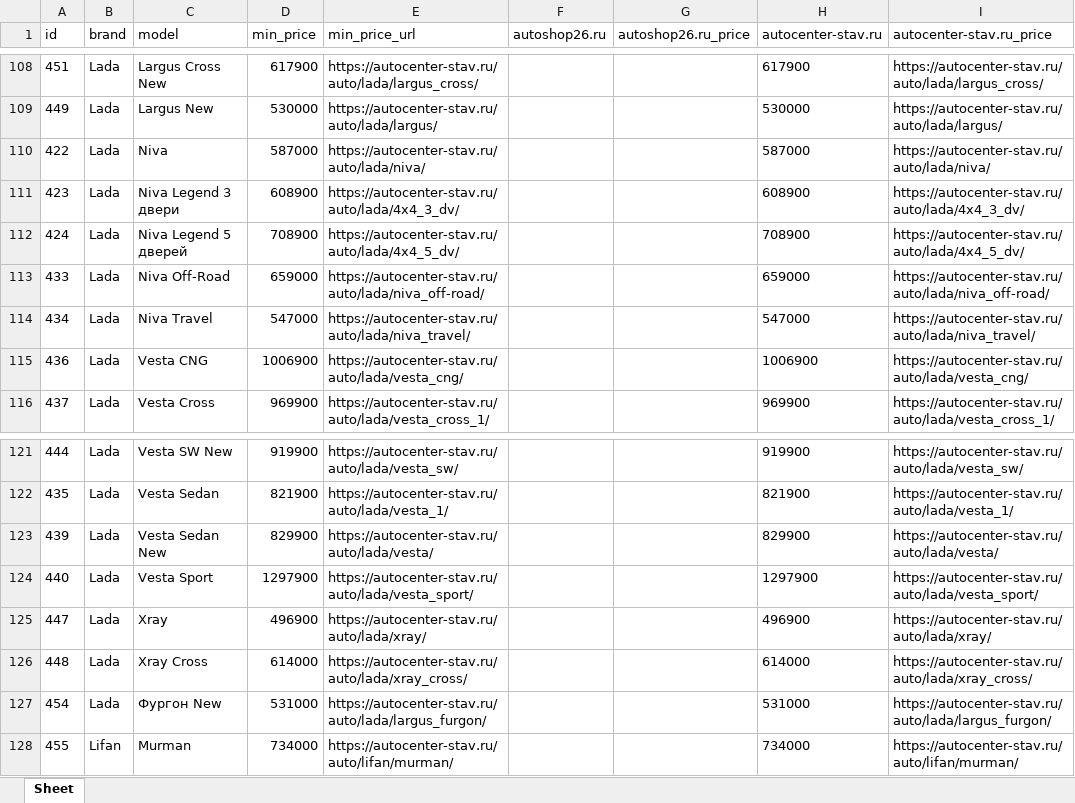
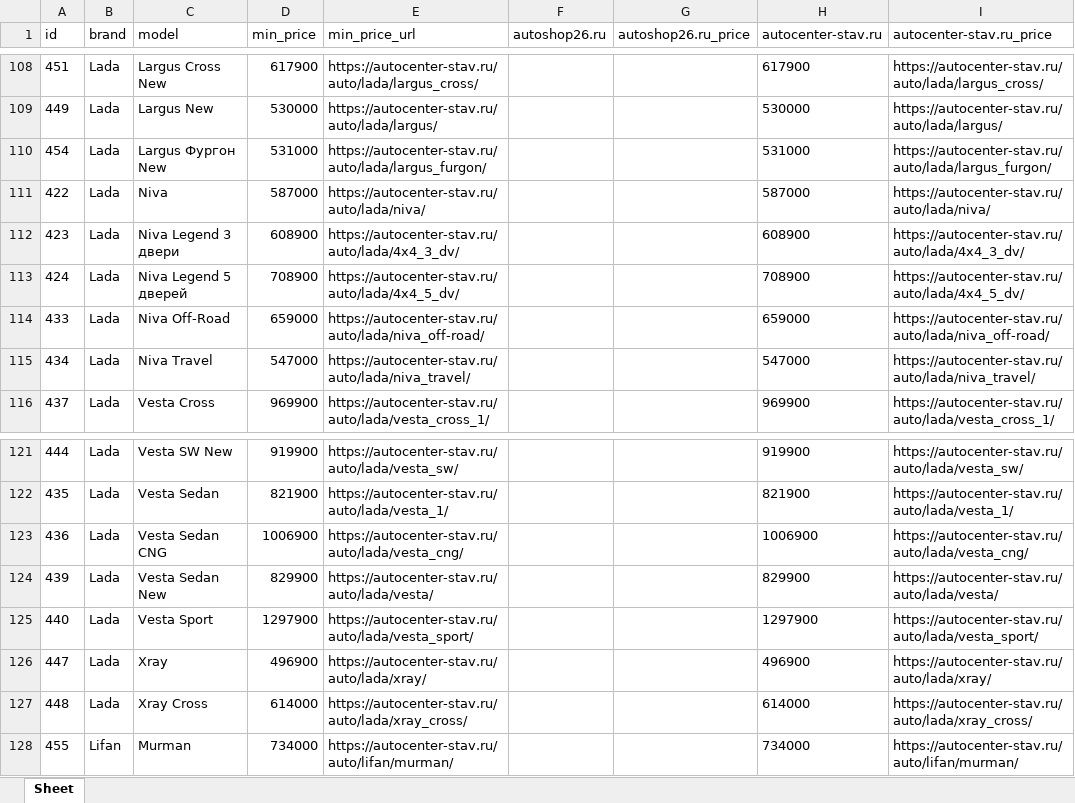
Before and after one commit to AlekseyNushtaev/AutoPars010824, an Excel workbook: xlsx/stavropol.xlsx, sheet Sheet, drawn as a sheet; only a part is shown, gaps mark what is left out; values as stored, in another font and other column widths than the file's, no borders; removed rows and columns are numbered as before the commit, all else as after; the diff names each change by its address in the sheet, - before the commit and + after, or states it on an @@ line.

```diff
--- a/xlsx/stavropol.xlsx (sheet Sheet)
+++ b/xlsx/stavropol.xlsx (sheet Sheet)
+row 110: 454 | Lada | Largus Фургон New | 531000 | https://autocenter-stav.ru/auto/lada/largus_furgon/ |  |  | 531000 | https://autocenter-stav.ru/auto/lada/largus_furgon/
-row 115: 436 | Lada | Vesta CNG | 1006900 | https://autocenter-stav.ru/auto/lada/vesta_cng/ |  |  | 1006900 | https://autocenter-stav.ru/auto/lada/vesta_cng/
+row 123: 436 | Lada | Vesta Sedan CNG | 1006900 | https://autocenter-stav.ru/auto/lada/vesta_cng/ |  |  | 1006900 | https://autocenter-stav.ru/auto/lada/vesta_cng/
-row 127: 454 | Lada | Фургон New | 531000 | https://autocenter-stav.ru/auto/lada/largus_furgon/ |  |  | 531000 | https://autocenter-stav.ru/auto/lada/largus_furgon/
```
Also changed, not shown: id.xlsx, xlsx/krasnodar.xlsx, 28 other files.
